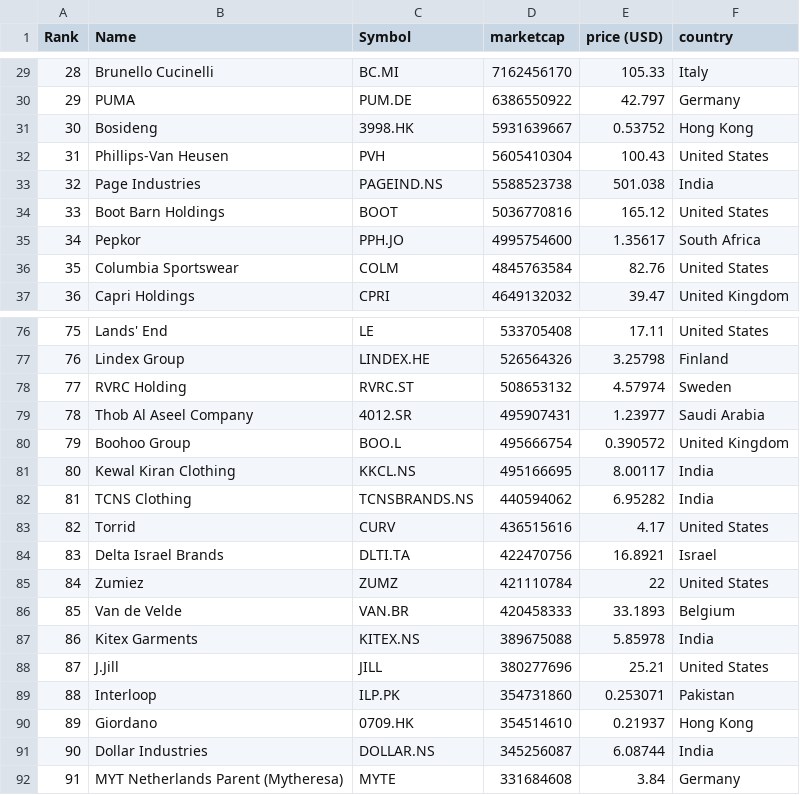
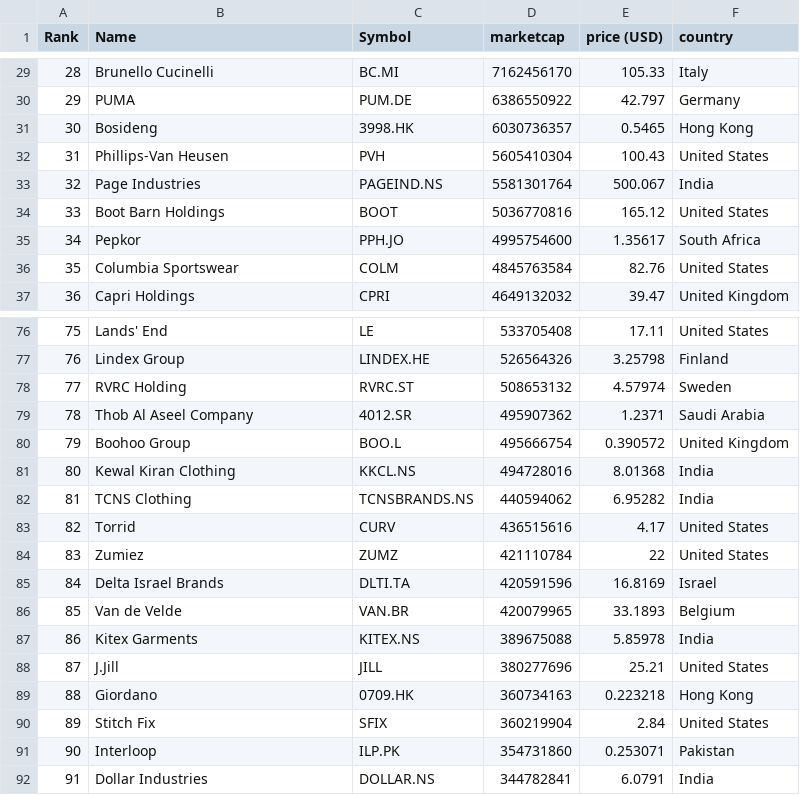
Before and after one commit to GORAMTAR/merida-june-6-2024, a CSV file: companies-all.csv, drawn as a sheet; only a part is shown, gaps mark what is left out; the diff covers the shown part only.

```diff
--- a/companies-all.csv
+++ b/companies-all.csv
@@ -30,5 +30,5 @@
 "29","PUMA","PUM.DE","6386550922","42.797","Germany"
-"30","Bosideng","3998.HK","5931639667","0.53752","Hong Kong"
+"30","Bosideng","3998.HK","6030736357","0.5465","Hong Kong"
 "31","Phillips-Van Heusen","PVH","5605410304","100.43","United States"
-"32","Page Industries","PAGEIND.NS","5588523738","501.038","India"
+"32","Page Industries","PAGEIND.NS","5581301764","500.067","India"
 "33","Boot Barn Holdings","BOOT","5036770816","165.12","United States"
@@ -78,15 +78,15 @@
 "77","RVRC Holding","RVRC.ST","508653132","4.57974","Sweden"
-"78","Thob Al Aseel Company","4012.SR","495907431","1.23977","Saudi Arabia"
+"78","Thob Al Aseel Company","4012.SR","495907362","1.2371","Saudi Arabia"
 "79","Boohoo Group","BOO.L","495666754","0.390572","United Kingdom"
-"80","Kewal Kiran Clothing","KKCL.NS","495166695","8.00117","India"
+"80","Kewal Kiran Clothing","KKCL.NS","494728016","8.01368","India"
 "81","TCNS Clothing","TCNSBRANDS.NS","440594062","6.95282","India"
 "82","Torrid","CURV","436515616","4.17","United States"
-"83","Delta Israel Brands","DLTI.TA","422470756","16.8921","Israel"
-"84","Zumiez","ZUMZ","421110784","22","United States"
-"85","Van de Velde","VAN.BR","420458333","33.1893","Belgium"
+"83","Zumiez","ZUMZ","421110784","22","United States"
+"84","Delta Israel Brands","DLTI.TA","420591596","16.8169","Israel"
+"85","Van de Velde","VAN.BR","420079965","33.1893","Belgium"
 "86","Kitex Garments","KITEX.NS","389675088","5.85978","India"
 "87","J.Jill","JILL","380277696","25.21","United States"
-"88","Interloop","ILP.PK","354731860","0.253071","Pakistan"
-"89","Giordano","0709.HK","354514610","0.21937","Hong Kong"
-"90","Dollar Industries","DOLLAR.NS","345256087","6.08744","India"
-"91","MYT Netherlands Parent (Mytheresa)","MYTE","331684608","3.84","Germany"
+"88","Giordano","0709.HK","360734163","0.223218","Hong Kong"
+"89","Stitch Fix","SFIX","360219904","2.84","United States"
+"90","Interloop","ILP.PK","354731860","0.253071","Pakistan"
+"91","Dollar Industries","DOLLAR.NS","344782841","6.0791","India"
```
Also changed, not shown: 4 added rows, 4 removed rows and 63 edited cells elsewhere in this file, companies_france.csv, companies_germany.csv, 1 other file.
